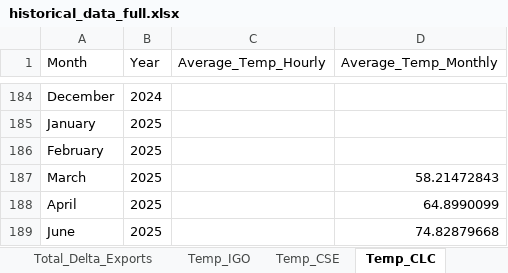
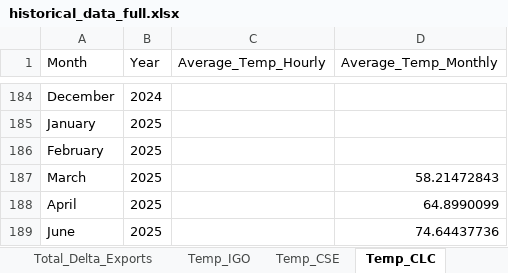
Before and after one commit to jaweidenfeld/By-The-Numbers-2025, an Excel workbook: historical_data/historical_data_full.xlsx, sheet Temp_CLC, drawn as a sheet; only a part is shown, gaps mark what is left out; values as stored, in another font and other column widths than the file's, no borders; the diff names each change by its address in the sheet, - before the commit and + after, or states it on an @@ line.

```diff
--- a/historical_data/historical_data_full.xlsx (sheet Temp_CLC)
+++ b/historical_data/historical_data_full.xlsx (sheet Temp_CLC)
-D189 (Average_Temp_Monthly): 74.82879668
+D189 (Average_Temp_Monthly): 74.64437736
```
Also changed, not shown: sheet Temp_CSE, sheet Total_Delta_Exports, sheet Flow_SanJoaq, sheet Temp_IGO, sheet Flow_Sac, 25 other files.
